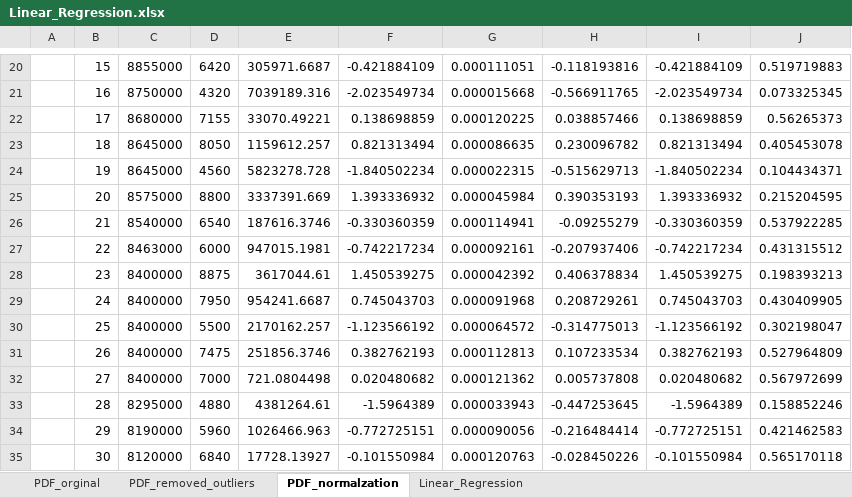
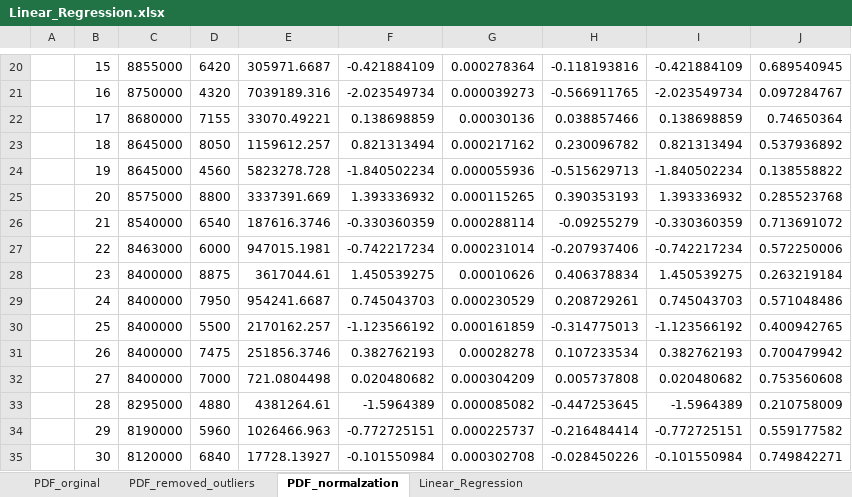
Before and after one commit to srafi/ML_Models, an Excel workbook: models_in_excel/Linear_Regression.xlsx, sheet PDF_normalzation, drawn as a sheet; only a part is shown, gaps mark what is left out; values as stored, in another font and other column widths than the file's, no borders; charts and pictures not drawn; the diff covers the shown part only; the diff names each change by its address in the sheet, - before the commit and + after, or states it on an @@ line.

```diff
--- a/models_in_excel/Linear_Regression.xlsx (sheet PDF_normalzation)
+++ b/models_in_excel/Linear_Regression.xlsx (sheet PDF_normalzation)
-G20: 0.000111051
+G20: 0.000278364
-J20: 0.519719883
+J20: 0.689540945
-G21: 0.000015668
+G21: 0.000039273
-J21: 0.073325345
+J21: 0.097284767
-G22: 0.000120225
+G22: 0.00030136
-J22: 0.56265373
+J22: 0.74650364
-G23: 0.000086635
+G23: 0.000217162
-J23: 0.405453078
+J23: 0.537936892
-G24: 0.000022315
+G24: 0.000055936
-J24: 0.104434371
+J24: 0.138558822
-G25: 0.000045984
+G25: 0.000115265
-J25: 0.215204595
+J25: 0.285523768
-G26: 0.000114941
+G26: 0.000288114
-J26: 0.537922285
+J26: 0.713691072
-G27: 0.000092161
+G27: 0.000231014
-J27: 0.431315512
+J27: 0.572250006
-G28: 0.000042392
+G28: 0.00010626
-J28: 0.198393213
+J28: 0.263219184
-G29: 0.000091968
+G29: 0.000230529
-J29: 0.430409905
+J29: 0.571048486
-G30: 0.000064572
+G30: 0.000161859
-J30: 0.302198047
+J30: 0.400942765
-G31: 0.000112813
+G31: 0.00028278
-J31: 0.527964809
+J31: 0.700479942
-G32: 0.000121362
+G32: 0.000304209
-J32: 0.567972699
+J32: 0.753560608
-G33: 0.000033943
+G33: 0.000085082
-J33: 0.158852246
+J33: 0.210758009
-G34: 0.000090056
+G34: 0.000225737
-J34: 0.421462583
+J34: 0.559177582
-G35: 0.000120763
+G35: 0.000302708
-J35: 0.565170118
+J35: 0.749842271
```
Also changed, not shown: 40 edited cells elsewhere in this sheet, sheet Linear_Regression, charts or pictures, models_in_excel/Linear_Regression_2_Variables.xlsx, models_in_excel/Linear_Regression_3_Variables.xlsx.
